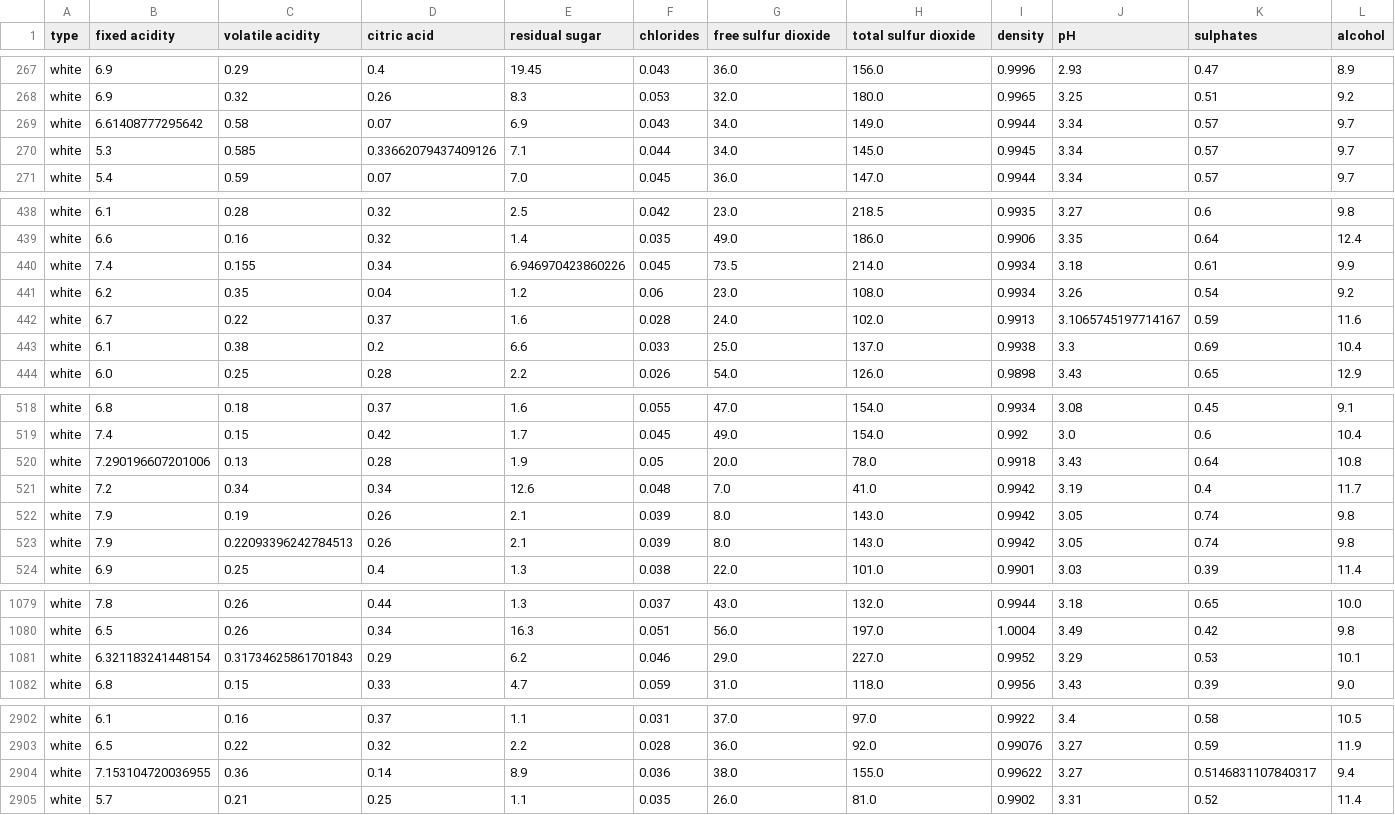
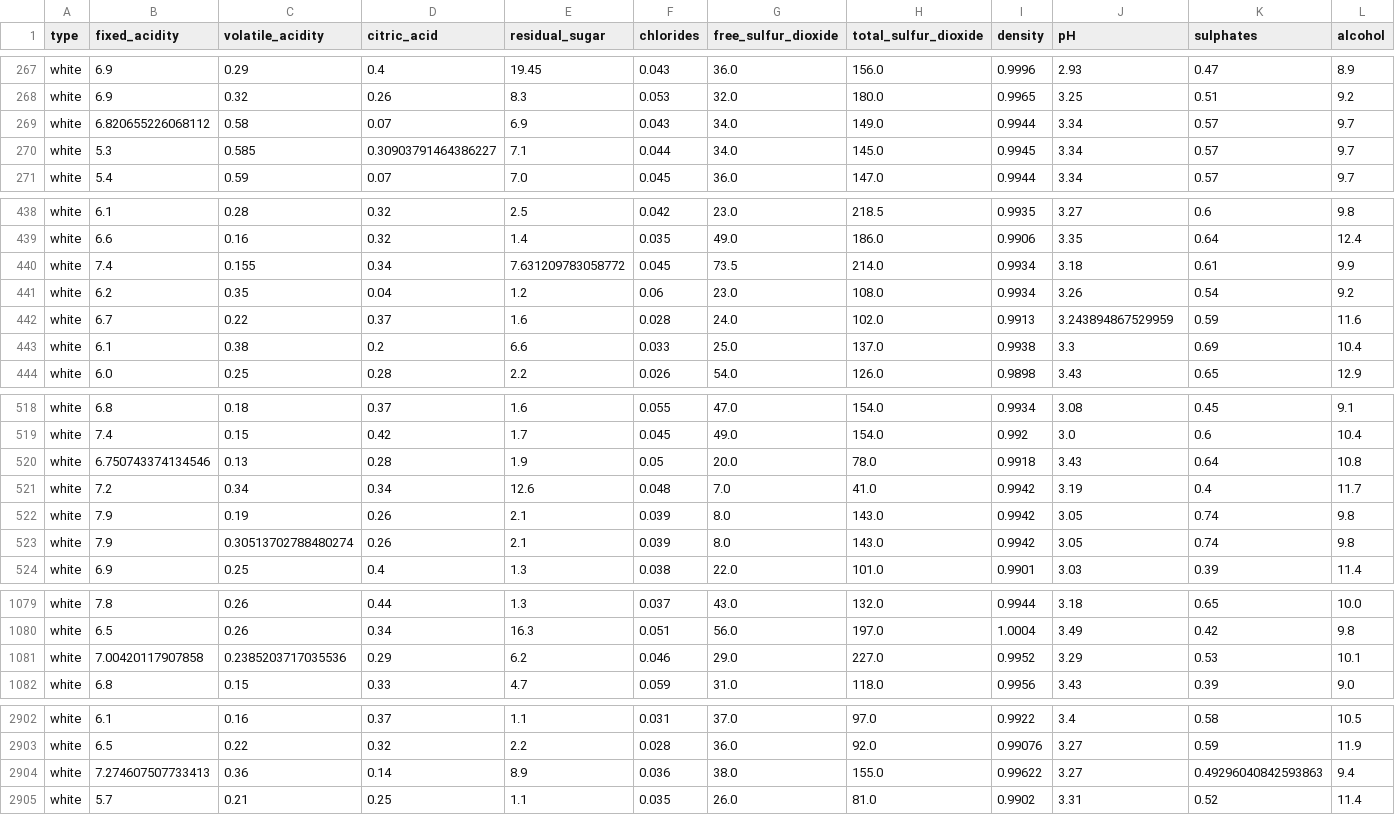
Before and after one commit to mezbahulkarim/ID2223-LAB-1, a CSV file: wine/white_cleaned.csv, drawn as a sheet; only a part is shown, gaps mark what is left out; the diff covers the shown part only; the diff names each change by its address in the sheet, - before the commit and + after, or states it on an @@ line.

```diff
--- a/wine/white_cleaned.csv
+++ b/wine/white_cleaned.csv
-B1: fixed acidity
+B1: fixed_acidity
-C1: volatile acidity
+C1: volatile_acidity
-D1: citric acid
+D1: citric_acid
-E1: residual sugar
+E1: residual_sugar
-G1: free sulfur dioxide
+G1: free_sulfur_dioxide
-H1: total sulfur dioxide
+H1: total_sulfur_dioxide
-B269 (fixed_acidity): 6.61408777295642
+B269 (fixed_acidity): 6.820655226068112
-D270 (citric_acid): 0.33662079437409126
+D270 (citric_acid): 0.30903791464386227
-E440 (residual_sugar): 6.946970423860226
+E440 (residual_sugar): 7.631209783058772
-J442 (pH): 3.1065745197714167
+J442 (pH): 3.243894867529959
-B520 (fixed_acidity): 7.290196607201006
+B520 (fixed_acidity): 6.750743374134546
-C523 (volatile_acidity): 0.22093396242784513
+C523 (volatile_acidity): 0.30513702788480274
-B1081 (fixed_acidity): 6.321183241448154
+B1081 (fixed_acidity): 7.00420117907858
-C1081 (volatile_acidity): 0.31734625861701843
+C1081 (volatile_acidity): 0.2385203717035536
-B2904 (fixed_acidity): 7.153104720036955
+B2904 (fixed_acidity): 7.274607507733413
-K2904 (sulphates): 0.5146831107840317
+K2904 (sulphates): 0.49296040842593863
```
Also changed, not shown: 20 edited cells elsewhere in this file, wine/red_cleaned.csv, wine/wine_final.csv, 2 other files.
